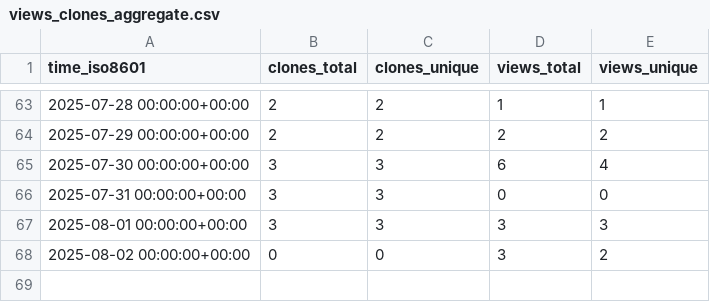
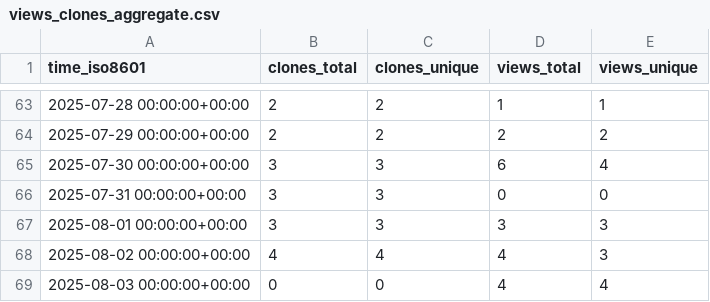
Before and after one commit to shalenMathew/Quotes-app, a CSV file: shalenMathew/Quotes-app/ghrs-data/views_clones_aggregate.csv, drawn as a sheet; only a part is shown, gaps mark what is left out.

```diff
--- a/shalenMathew/Quotes-app/ghrs-data/views_clones_aggregate.csv
+++ b/shalenMathew/Quotes-app/ghrs-data/views_clones_aggregate.csv
@@ -67,2 +67,3 @@ time_iso8601,clones_total,clones_unique,views_total,views_unique
 2025-08-01 00:00:00+00:00,3,3,3,3
-2025-08-02 00:00:00+00:00,0,0,3,2
+2025-08-02 00:00:00+00:00,4,4,4,3
+2025-08-03 00:00:00+00:00,0,0,4,4
```
Also changed, not shown: 1 other file.
